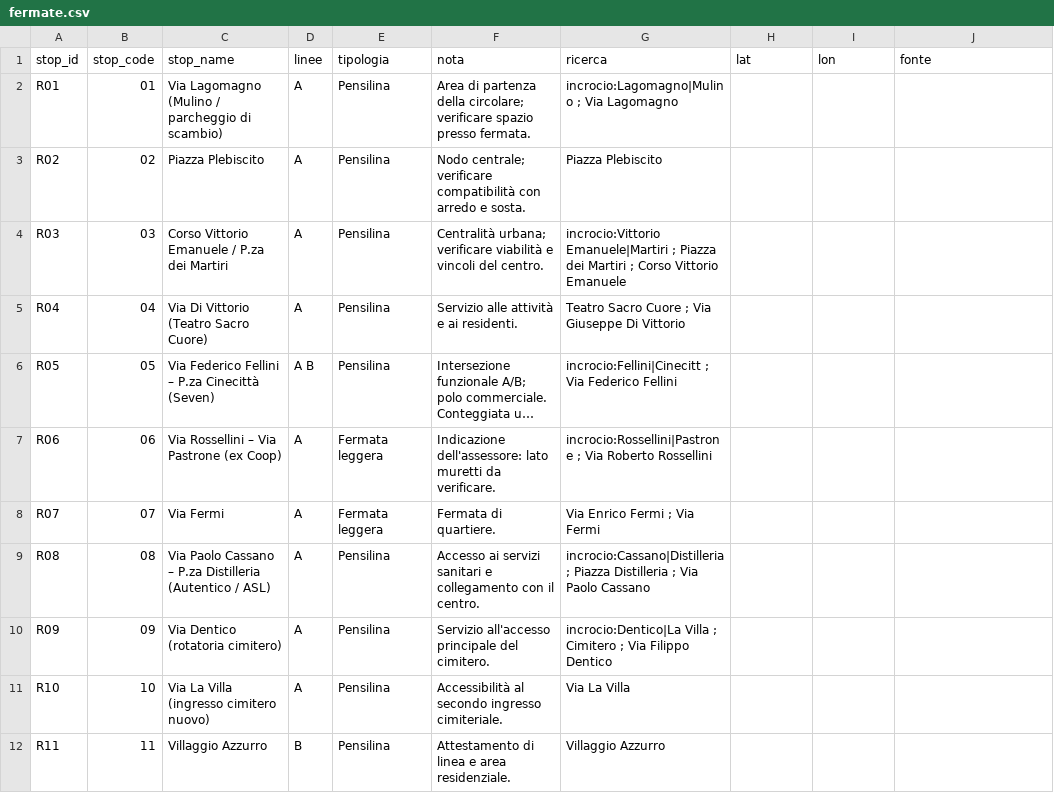
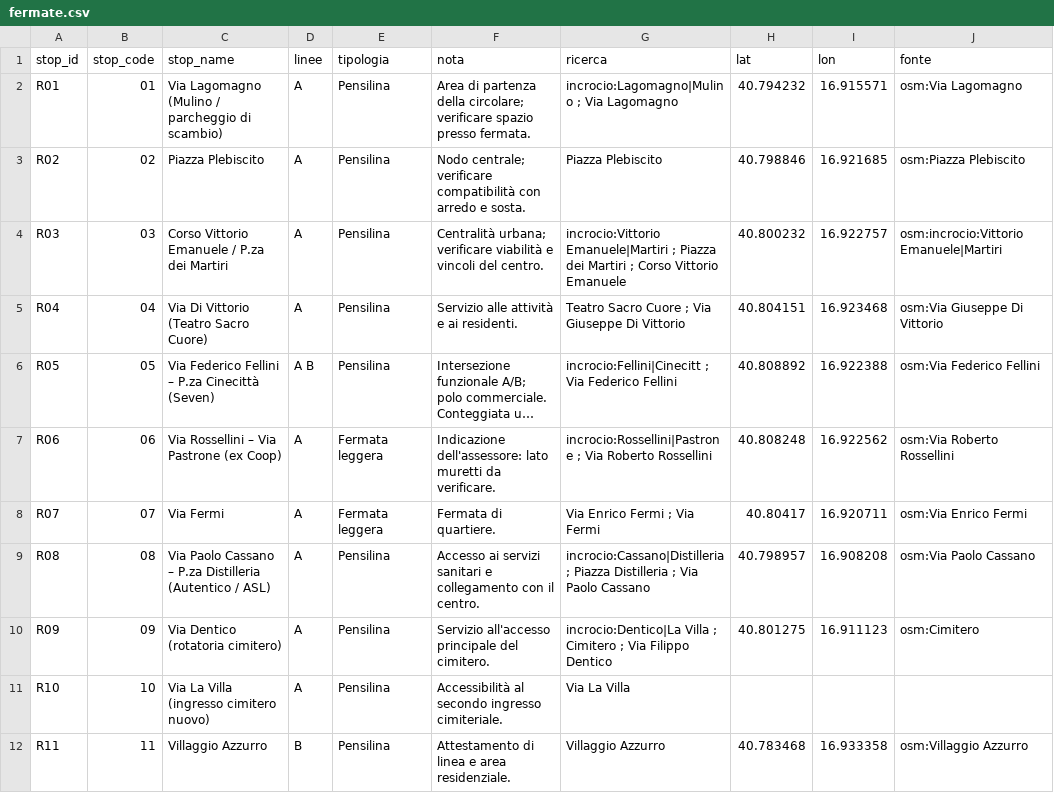
Before and after one commit to agent-engineering-studio/quandopassa, a CSV file: data/fermate.csv, drawn as a sheet; only a part is shown; long unchanged cells end in …; the diff covers the shown part only; the diff names each change by its address in the sheet, - before the commit and + after, or states it on an @@ line.

```diff
--- a/data/fermate.csv
+++ b/data/fermate.csv
-H2 (lat): (empty)
+H2 (lat): 40.794232
-I2 (lon): (empty)
+I2 (lon): 16.915571
-J2 (fonte): (empty)
+J2 (fonte): osm:Via Lagomagno
-H3 (lat): (empty)
+H3 (lat): 40.798846
-I3 (lon): (empty)
+I3 (lon): 16.921685
-J3 (fonte): (empty)
+J3 (fonte): osm:Piazza Plebiscito
-H4 (lat): (empty)
+H4 (lat): 40.800232
-I4 (lon): (empty)
+I4 (lon): 16.922757
-J4 (fonte): (empty)
+J4 (fonte): osm:incrocio:Vittorio Emanuele|Martiri
-H5 (lat): (empty)
+H5 (lat): 40.804151
-I5 (lon): (empty)
+I5 (lon): 16.923468
-J5 (fonte): (empty)
+J5 (fonte): osm:Via Giuseppe Di Vittorio
-H6 (lat): (empty)
+H6 (lat): 40.808892
-I6 (lon): (empty)
+I6 (lon): 16.922388
-J6 (fonte): (empty)
+J6 (fonte): osm:Via Federico Fellini
-H7 (lat): (empty)
+H7 (lat): 40.808248
-I7 (lon): (empty)
+I7 (lon): 16.922562
-J7 (fonte): (empty)
+J7 (fonte): osm:Via Roberto Rossellini
-H8 (lat): (empty)
+H8 (lat): 40.80417
-I8 (lon): (empty)
+I8 (lon): 16.920711
-J8 (fonte): (empty)
+J8 (fonte): osm:Via Enrico Fermi
-H9 (lat): (empty)
+H9 (lat): 40.798957
-I9 (lon): (empty)
+I9 (lon): 16.908208
-J9 (fonte): (empty)
+J9 (fonte): osm:Via Paolo Cassano
-H10 (lat): (empty)
+H10 (lat): 40.801275
-I10 (lon): (empty)
+I10 (lon): 16.911123
-J10 (fonte): (empty)
+J10 (fonte): osm:Cimitero
-H12 (lat): (empty)
+H12 (lat): 40.783468
-I12 (lon): (empty)
+I12 (lon): 16.933358
-J12 (fonte): (empty)
+J12 (fonte): osm:Villaggio Azzurro
```
Also changed, not shown: 27 edited cells elsewhere in this file, 2 other files.
